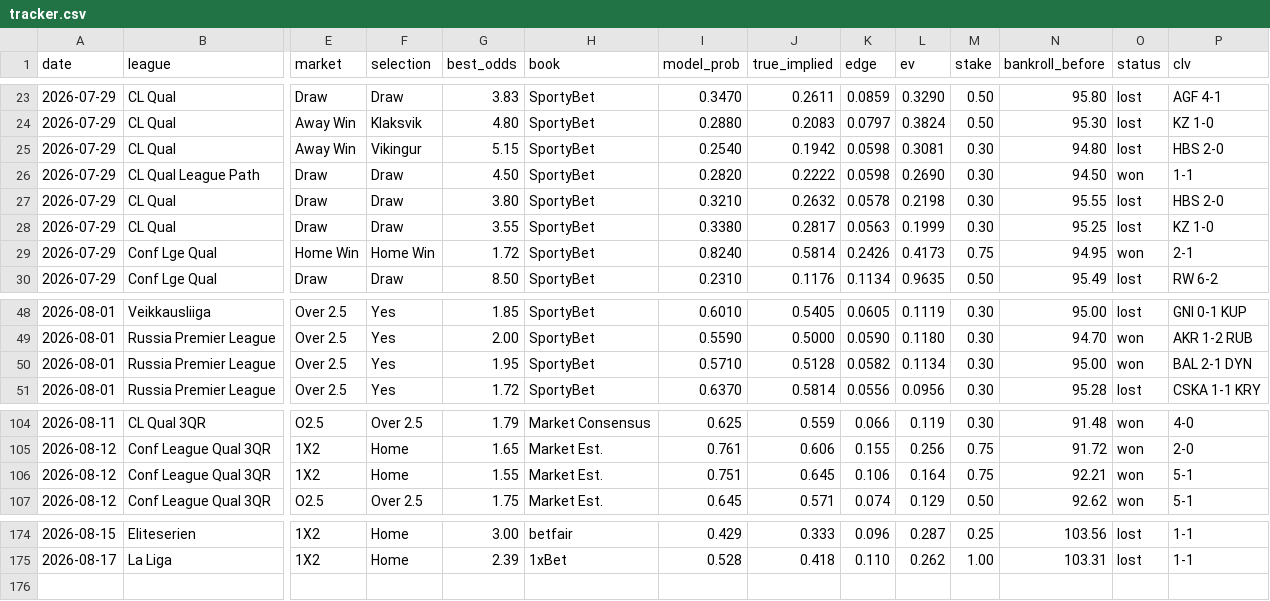
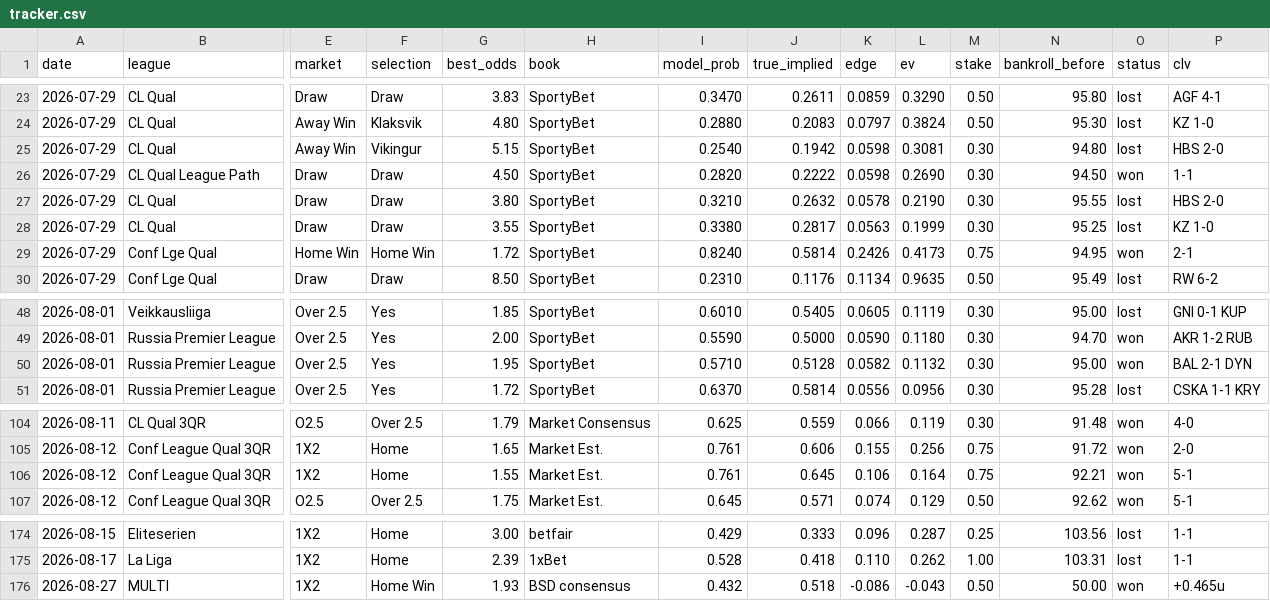
Before and after one commit to juniorjasper047-lang/football-betting-model, a CSV file: data/tracker.csv, drawn as a sheet; only a part is shown, gaps mark what is left out; rows hold the shown columns only; the diff names each change by its address in the sheet, - before the commit and + after, or states it on an @@ line.

Commit message:
Append Aug 27 parlay result to tracker

```diff
--- a/data/tracker.csv
+++ b/data/tracker.csv
-L27 (ev): 0.2198
+L27 (ev): 0.2190
-L50 (ev): 0.1134
+L50 (ev): 0.1132
-I106 (model_prob): 0.751
+I106 (model_prob): 0.761
+row 176: 2026-08-27 | MULTI | 1X2 | Home Win | 1.93 | BSD consensus | 0.432 | 0.518 | -0.086 | -0.043 | 0.50 | 50.00 | won | +0.465u
```
